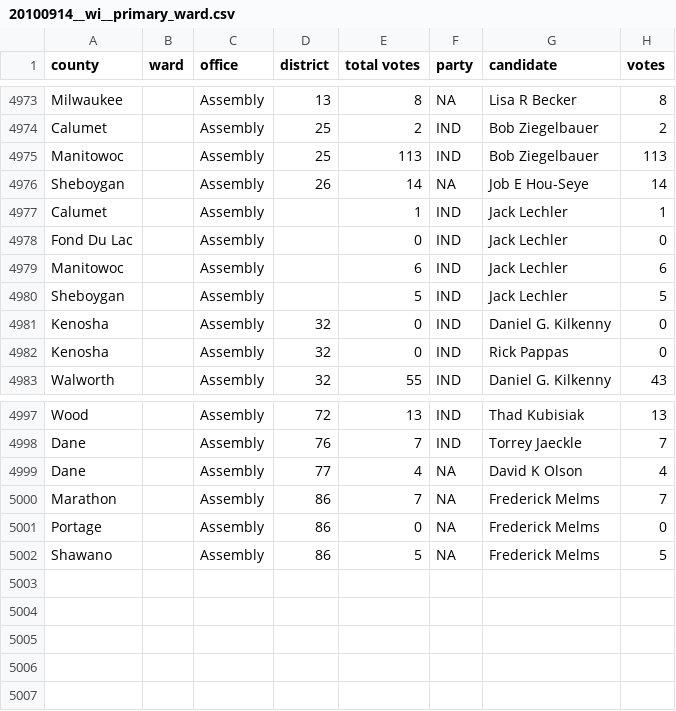
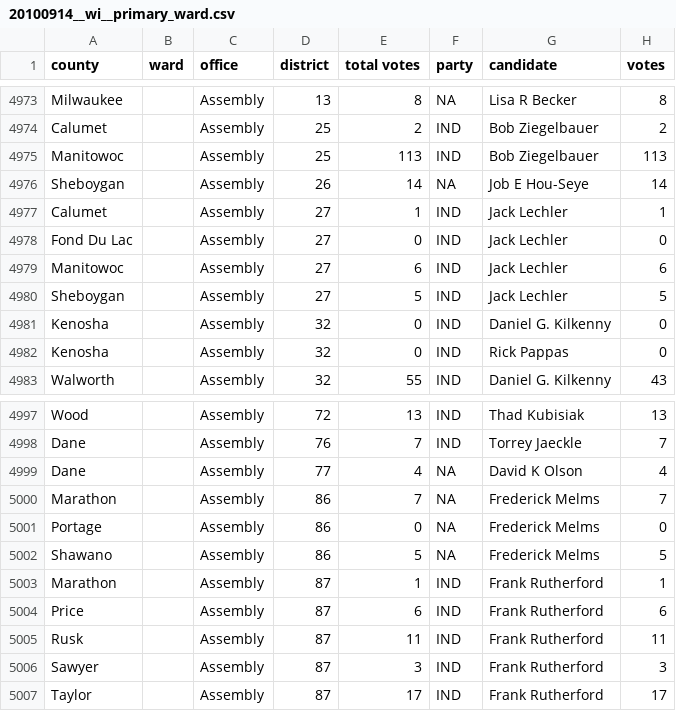
Before and after one commit to openelections/openelections-data-wi, a CSV file: 2010/20100914__wi__primary_ward.csv, drawn as a sheet; only a part is shown, gaps mark what is left out.

Commit message:
Output files updated for ids 425, 1659, adding district numbers

```diff
--- a/2010/20100914__wi__primary_ward.csv
+++ b/2010/20100914__wi__primary_ward.csv
@@ -4976,6 +4976,6 @@ Manitowoc,,Assembly,25,113,IND,Bob Ziegelbauer,113
 Sheboygan,,Assembly,26,14,NA,Job E Hou-Seye,14
-Calumet,,Assembly,,1,IND,Jack Lechler,1
-Fond Du Lac,,Assembly,,0,IND,Jack Lechler,0
-Manitowoc,,Assembly,,6,IND,Jack Lechler,6
-Sheboygan,,Assembly,,5,IND,Jack Lechler,5
+Calumet,,Assembly,27,1,IND,Jack Lechler,1
+Fond Du Lac,,Assembly,27,0,IND,Jack Lechler,0
+Manitowoc,,Assembly,27,6,IND,Jack Lechler,6
+Sheboygan,,Assembly,27,5,IND,Jack Lechler,5
 Kenosha,,Assembly,32,0,IND,Daniel G. Kilkenny,0
@@ -5002 +5002,6 @@ Portage,,Assembly,86,0,NA,Frederick Melms,0
 Shawano,,Assembly,86,5,NA,Frederick Melms,5
+Marathon,,Assembly,87,1,IND,Frank Rutherford,1
+Price,,Assembly,87,6,IND,Frank Rutherford,6
+Rusk,,Assembly,87,11,IND,Frank Rutherford,11
+Sawyer,,Assembly,87,3,IND,Frank Rutherford,3
+Taylor,,Assembly,87,17,IND,Frank Rutherford,17
```
Also changed, not shown: 2015/20150901__wi__special_primary_ward.csv.
